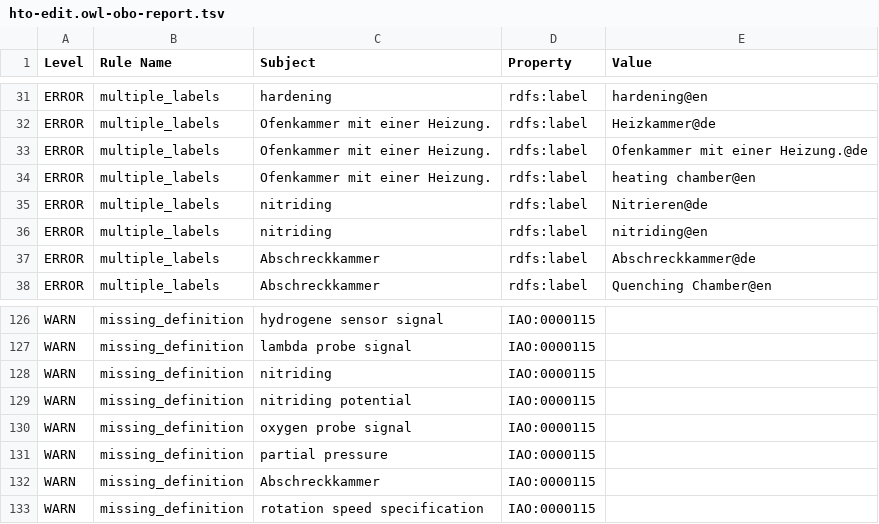
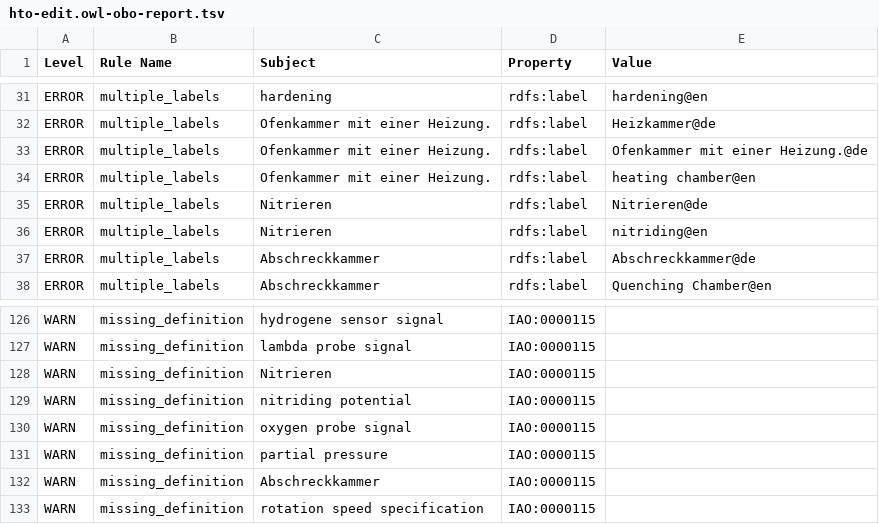
Before and after one commit to materialdigital/heat-treatment-application-ontology, a TSV file: src/ontology/reports/hto-edit.owl-obo-report.tsv, drawn as a sheet; only a part is shown, gaps mark what is left out.

```diff
--- a/src/ontology/reports/hto-edit.owl-obo-report.tsv
+++ b/src/ontology/reports/hto-edit.owl-obo-report.tsv
@@ -34,4 +34,4 @@ ERROR	multiple_labels	Ofenkammer mit einer Heizung.	rdfs:label	Ofenkammer mit ei
 ERROR	multiple_labels	Ofenkammer mit einer Heizung.	rdfs:label	heating chamber@en
-ERROR	multiple_labels	nitriding	rdfs:label	Nitrieren@de
-ERROR	multiple_labels	nitriding	rdfs:label	nitriding@en
+ERROR	multiple_labels	Nitrieren	rdfs:label	Nitrieren@de
+ERROR	multiple_labels	Nitrieren	rdfs:label	nitriding@en
 ERROR	multiple_labels	Abschreckkammer	rdfs:label	Abschreckkammer@de
@@ -127,3 +127,3 @@ WARN	missing_definition	hydrogene sensor signal	IAO:0000115
 WARN	missing_definition	lambda probe signal	IAO:0000115	
-WARN	missing_definition	nitriding	IAO:0000115	
+WARN	missing_definition	Nitrieren	IAO:0000115	
 WARN	missing_definition	nitriding potential	IAO:0000115	
```
Also changed, not shown: 14 other files.
